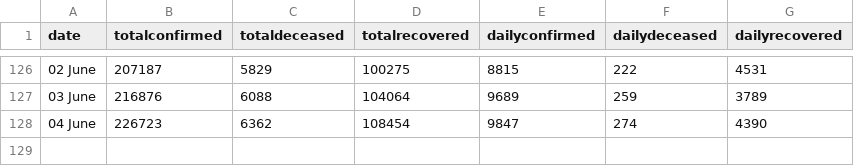
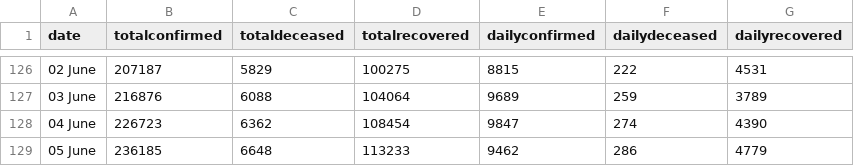
Before and after one commit to imdevskp/covid-19-india-data, a CSV file: nation_level_daily.csv, drawn as a sheet; only a part is shown, gaps mark what is left out; the diff names each change by its address in the sheet, - before the commit and + after, or states it on an @@ line.

```diff
--- a/nation_level_daily.csv
+++ b/nation_level_daily.csv
+row 129: 05 June | 236185 | 6648 | 113233 | 9462 | 286 | 4779
```
Also changed, not shown: complete.csv, district_level_latest.csv, 3 other files.
